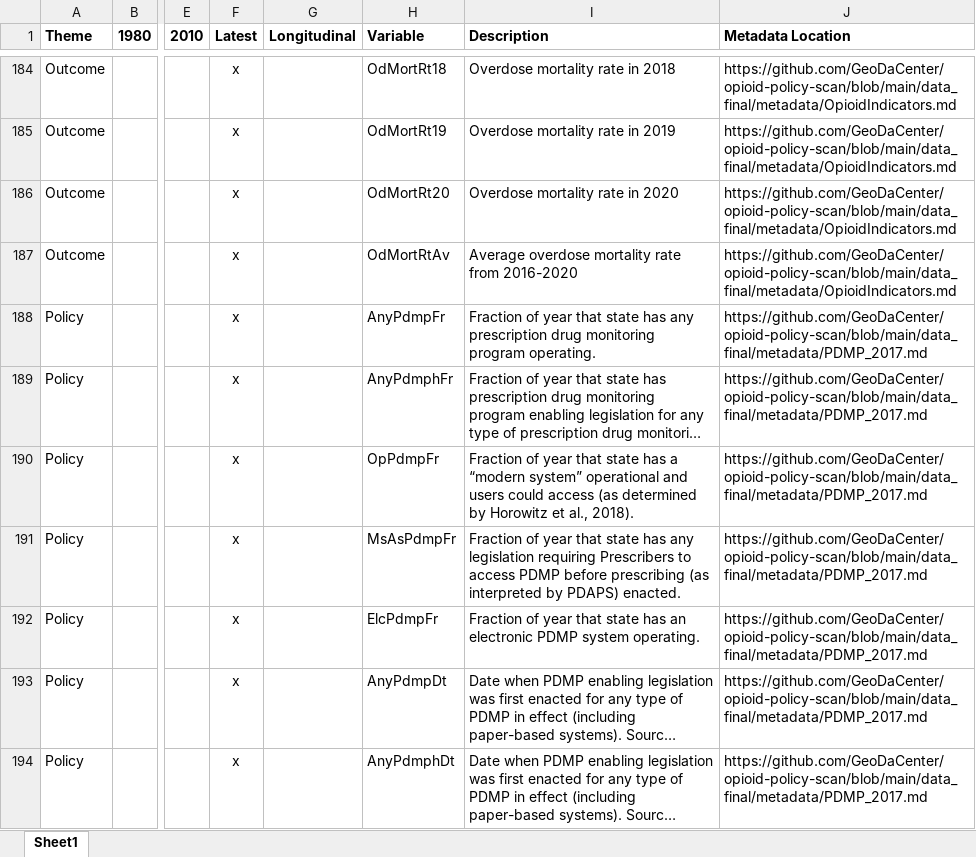
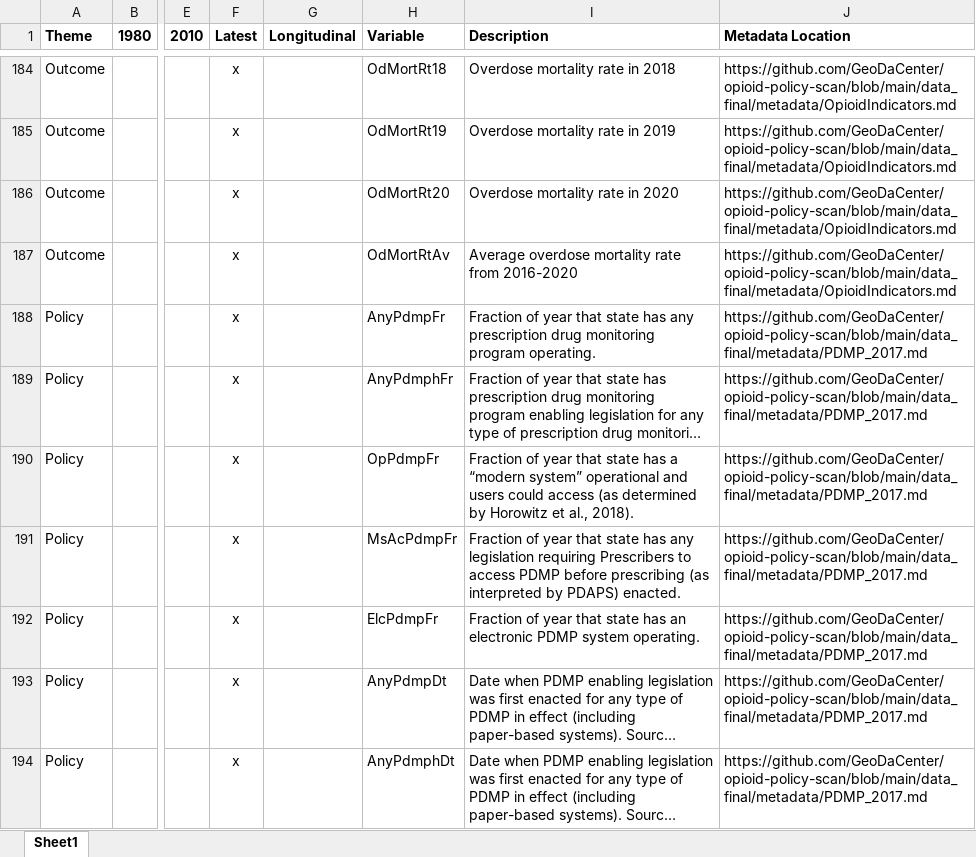
Before and after one commit to GeoDaCenter/opioid-policy-scan, an Excel workbook: data_final/dictionaries/S_Dict.xlsx, sheet Sheet1, drawn as a sheet; only a part is shown, gaps mark what is left out; long unchanged cells end in …; values as stored, in another font and other column widths than the file's, no borders; the diff names each change by its address in the sheet, - before the commit and + after, or states it on an @@ line.

Commit message:
fix typo: MsAsPdmpDt -> MsAcPdmpDt, found in #75

```diff
--- a/data_final/dictionaries/S_Dict.xlsx (sheet Sheet1)
+++ b/data_final/dictionaries/S_Dict.xlsx (sheet Sheet1)
-H191 (Variable): MsAsPdmpFr
+H191 (Variable): MsAcPdmpFr
```
Also changed, not shown: 2 other files.
